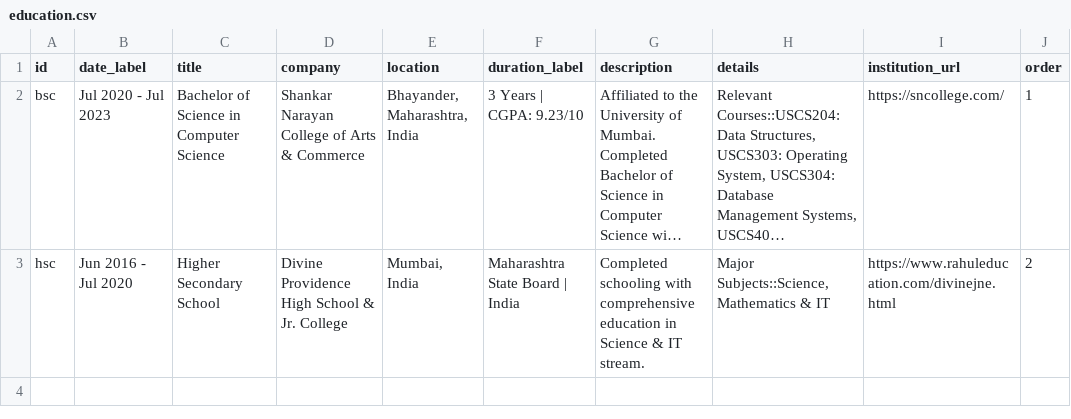
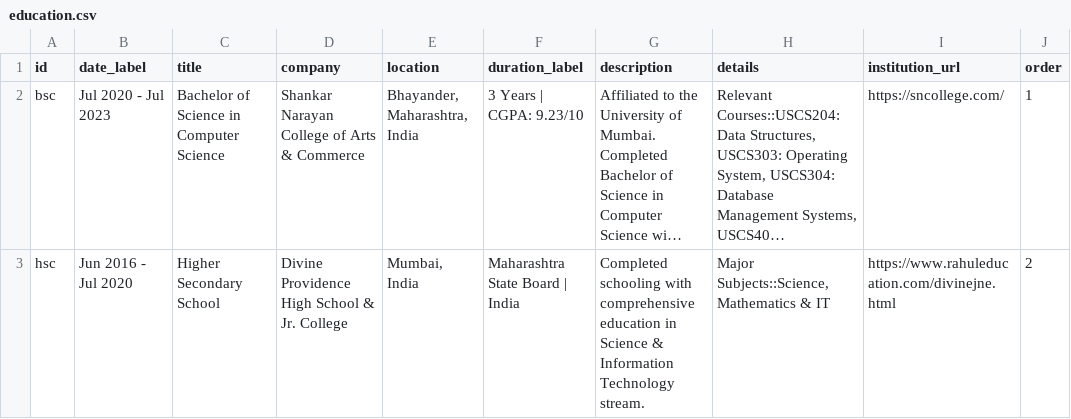
Before and after one commit to ayush-sleeping/Personal-Portfolio, a CSV file: sheets/seed-csv/education.csv, drawn as a sheet; long unchanged cells end in …; the diff names each change by its address in the sheet, - before the commit and + after, or states it on an @@ line.

```diff
--- a/sheets/seed-csv/education.csv
+++ b/sheets/seed-csv/education.csv
-G3 (description): …Science & IT stream.
+G3 (description): …Science & Information Technology stream.
```
Also changed, not shown: sheets/seed-csv/experience.csv, sheets/seed-csv/page_contact.csv, 9 other files.
